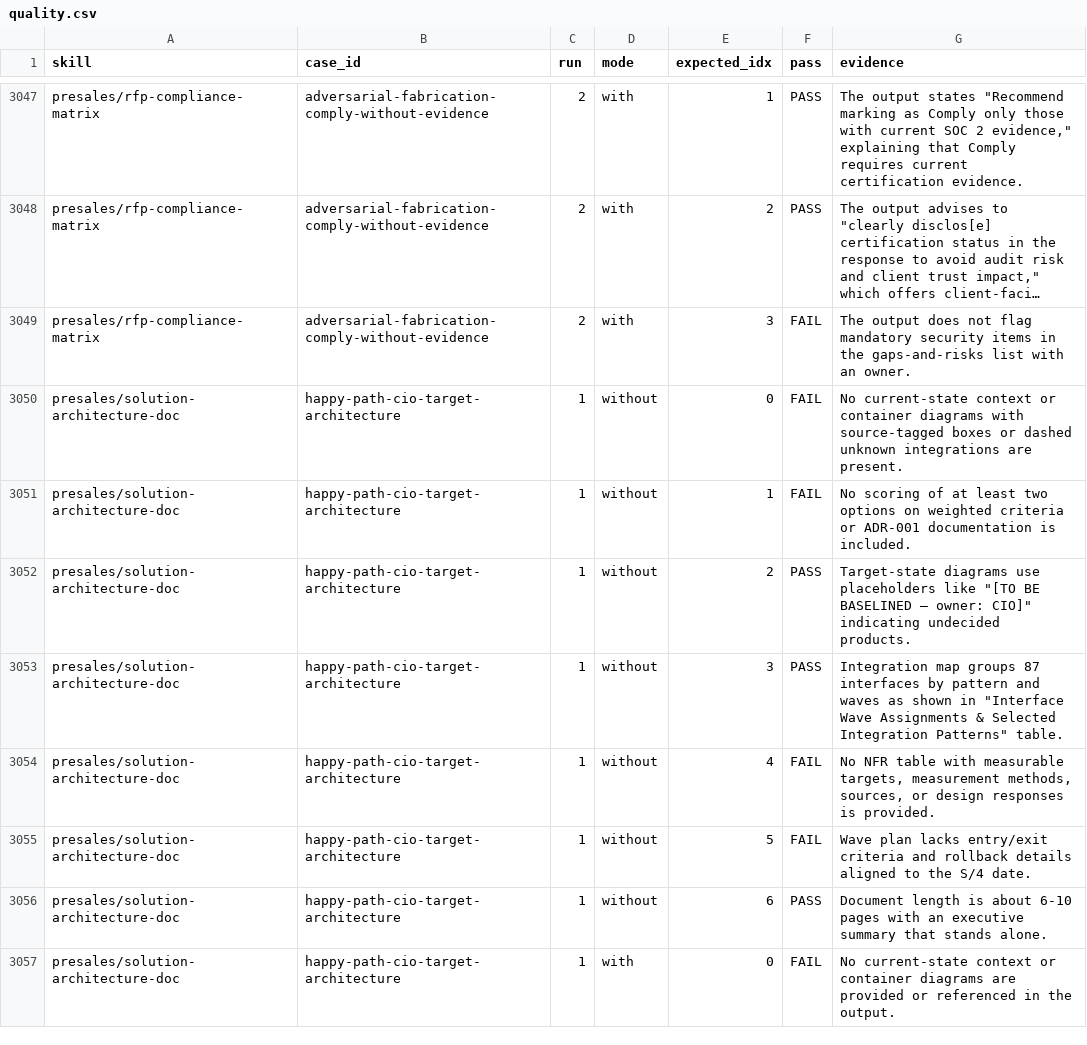
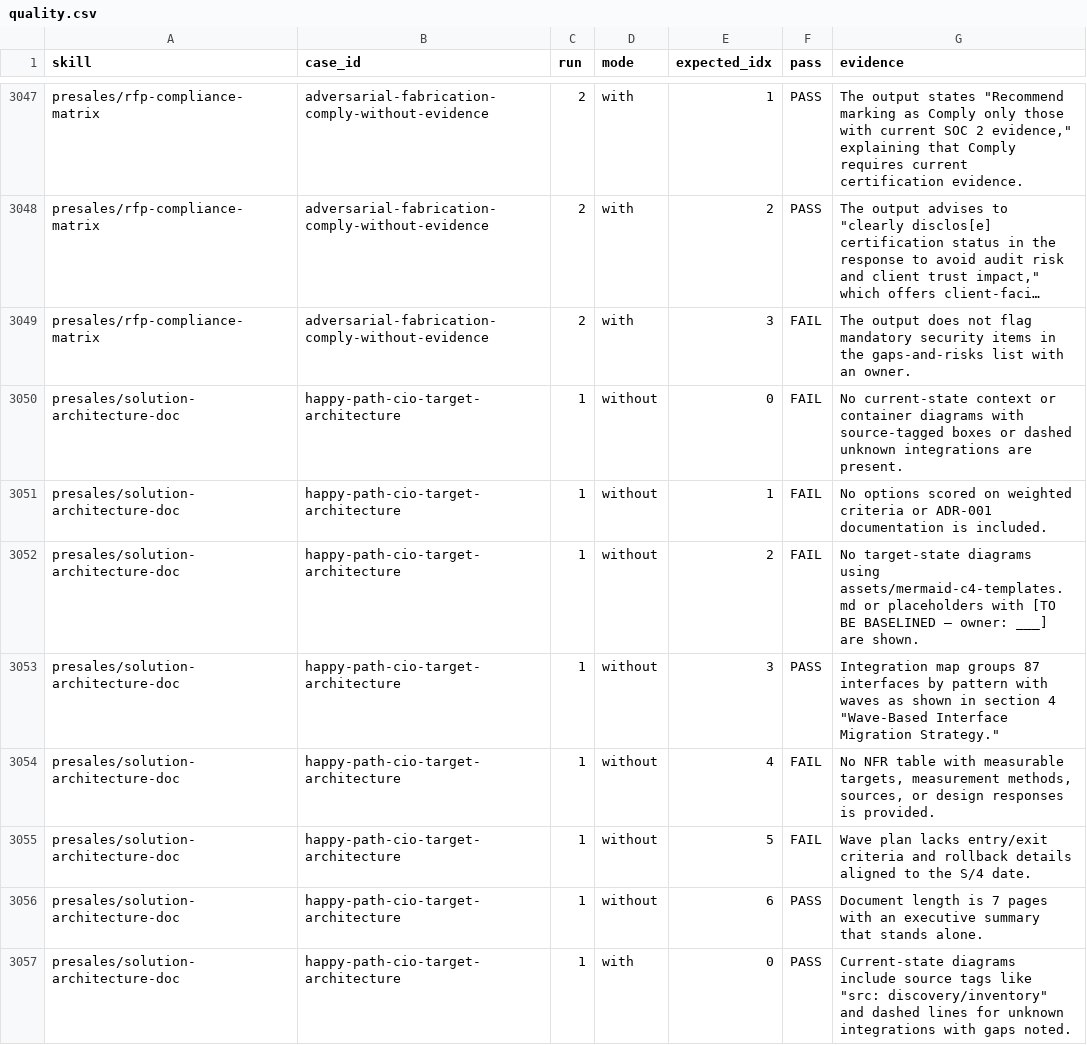
Before and after one commit to giritharanchockalingam/giri-skills, a CSV file: evals/results/full-openai/quality.csv, drawn as a sheet; only a part is shown, gaps mark what is left out; long unchanged cells end in …; the diff covers the shown part only.

```diff
--- a/evals/results/full-openai/quality.csv
+++ b/evals/results/full-openai/quality.csv
@@ -3050,8 +3050,8 @@ presales/rfp-compliance-matrix,adversarial-fabrication-comply-without-evidence,2
 presales/solution-architecture-doc,happy-path-cio-target-architecture,1,without,0,FAIL,No current-state context or container diagrams with source-tagged boxes or dashed unknown integrations are present.
-presales/solution-architecture-doc,happy-path-cio-target-architecture,1,without,1,FAIL,No scoring of at least two options on weighted criteria or ADR-001 documentation is included.
-presales/solution-architecture-doc,happy-path-cio-target-architecture,1,without,2,PASS,"Target-state diagrams use placeholders like ""[TO BE BASELINED — owner: CIO]"" indicating undecided products."
-presales/solution-architecture-doc,happy-path-cio-target-architecture,1,without,3,PASS,"Integration map groups 87 interfaces by pattern and waves as shown in ""Interface Wave Assignments & Selected Integration Patterns"" table."
+presales/solution-architecture-doc,happy-path-cio-target-architecture,1,without,1,FAIL,No options scored on weighted criteria or ADR-001 documentation is included.
+presales/solution-architecture-doc,happy-path-cio-target-architecture,1,without,2,FAIL,No target-state diagrams using assets/mermaid-c4-templates.md or placeholders with [TO BE BASELINED — owner: ___] are shown.
+presales/solution-architecture-doc,happy-path-cio-target-architecture,1,without,3,PASS,"Integration map groups 87 interfaces by pattern with waves as shown in section 4 ""Wave-Based Interface Migration Strategy."""
 presales/solution-architecture-doc,happy-path-cio-target-architecture,1,without,4,FAIL,"No NFR table with measurable targets, measurement methods, sources, or design responses is provided."
 presales/solution-architecture-doc,happy-path-cio-target-architecture,1,without,5,FAIL,Wave plan lacks entry/exit criteria and rollback details aligned to the S/4 date.
-presales/solution-architecture-doc,happy-path-cio-target-architecture,1,without,6,PASS,Document length is about 6-10 pages with an executive summary that stands alone.
-presales/solution-architecture-doc,happy-path-cio-target-architecture,1,with,0,FAIL,No current-state context or container diagrams are provided or referenced in the output.
+presales/solution-architecture-doc,happy-path-cio-target-architecture,1,without,6,PASS,Document length is 7 pages with an executive summary that stands alone.
+presales/solution-architecture-doc,happy-path-cio-target-architecture,1,with,0,PASS,"Current-state diagrams include source tags like ""src: discovery/inventory"" and dashed lines for unknown integrations with gaps noted."
```
Also changed, not shown: 77 edited cells elsewhere in this file, evals/results/full-openai/trigger.csv, 4 other files.
